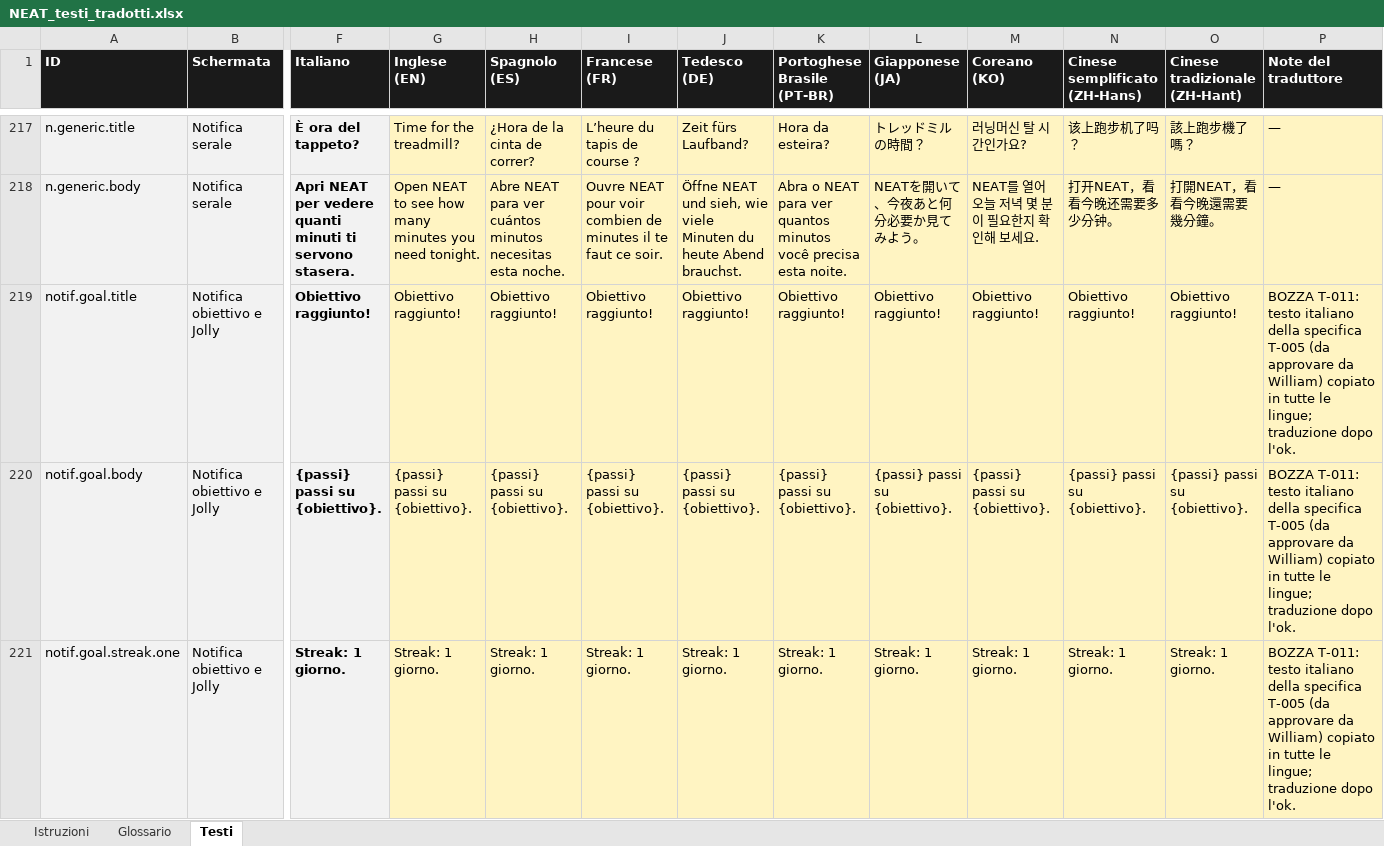
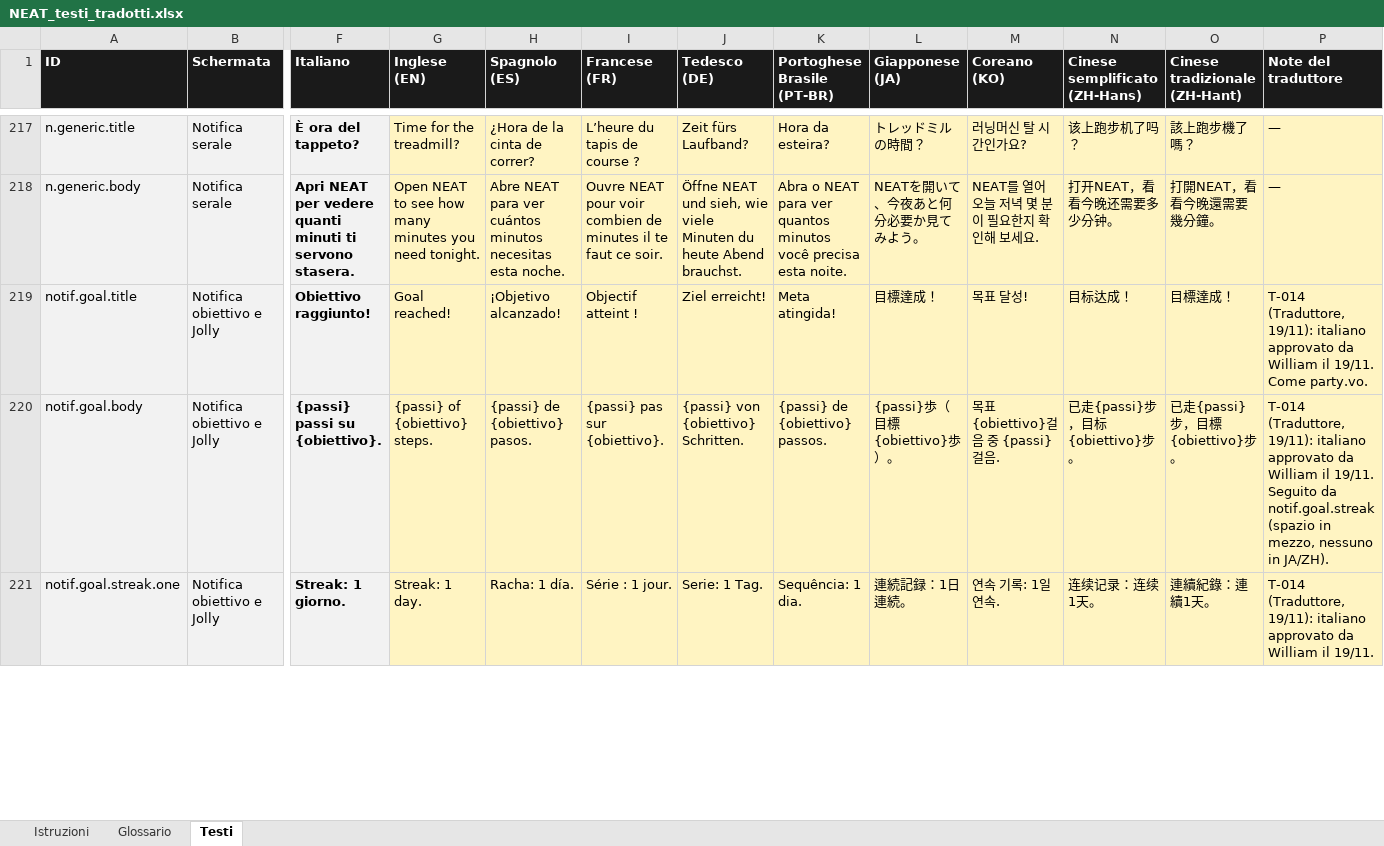
Before and after one commit to castellanza-alt/StepTeller, an Excel workbook: ios/localizzazione/NEAT_testi_tradotti.xlsx, sheet Testi, drawn as a sheet; only a part is shown, gaps mark what is left out; values as stored, in another font and other column widths than the file's, no borders; the diff covers the shown part only; the diff names each change by its address in the sheet, - before the commit and + after, or states it on an @@ line.

```diff
--- a/ios/localizzazione/NEAT_testi_tradotti.xlsx (sheet Testi)
+++ b/ios/localizzazione/NEAT_testi_tradotti.xlsx (sheet Testi)
-G219 (Inglese (EN)): Obiettivo raggiunto!
+G219 (Inglese (EN)): Goal reached!
-H219 (Spagnolo (ES)): Obiettivo raggiunto!
+H219 (Spagnolo (ES)): ¡Objetivo alcanzado!
-I219 (Francese (FR)): Obiettivo raggiunto!
+I219 (Francese (FR)): Objectif atteint !
-J219 (Tedesco (DE)): Obiettivo raggiunto!
+J219 (Tedesco (DE)): Ziel erreicht!
-K219 (Portoghese Brasile (PT-BR)): Obiettivo raggiunto!
+K219 (Portoghese Brasile (PT-BR)): Meta atingida!
-L219 (Giapponese (JA)): Obiettivo raggiunto!
+L219 (Giapponese (JA)): 目標達成！
-M219 (Coreano (KO)): Obiettivo raggiunto!
+M219 (Coreano (KO)): 목표 달성!
-N219 (Cinese semplificato (ZH-Hans)): Obiettivo raggiunto!
+N219 (Cinese semplificato (ZH-Hans)): 目标达成！
-O219 (Cinese tradizionale (ZH-Hant)): Obiettivo raggiunto!
+O219 (Cinese tradizionale (ZH-Hant)): 目標達成！
-P219 (Note del traduttore): BOZZA T-011: testo italiano della specifica T-005 (da approvare da William) copiato in tutte le lingue; traduzione dopo l'ok.
+P219 (Note del traduttore): T-014 (Traduttore, 19/11): italiano approvato da William il 19/11. Come party.vo.
-G220 (Inglese (EN)): {passi} passi su {obiettivo}.
+G220 (Inglese (EN)): {passi} of {obiettivo} steps.
-H220 (Spagnolo (ES)): {passi} passi su {obiettivo}.
+H220 (Spagnolo (ES)): {passi} de {obiettivo} pasos.
-I220 (Francese (FR)): {passi} passi su {obiettivo}.
+I220 (Francese (FR)): {passi} pas sur {obiettivo}.
-J220 (Tedesco (DE)): {passi} passi su {obiettivo}.
+J220 (Tedesco (DE)): {passi} von {obiettivo} Schritten.
-K220 (Portoghese Brasile (PT-BR)): {passi} passi su {obiettivo}.
+K220 (Portoghese Brasile (PT-BR)): {passi} de {obiettivo} passos.
-L220 (Giapponese (JA)): {passi} passi su {obiettivo}.
+L220 (Giapponese (JA)): {passi}歩（目標{obiettivo}歩）。
-M220 (Coreano (KO)): {passi} passi su {obiettivo}.
+M220 (Coreano (KO)): 목표 {obiettivo}걸음 중 {passi}걸음.
-N220 (Cinese semplificato (ZH-Hans)): {passi} passi su {obiettivo}.
+N220 (Cinese semplificato (ZH-Hans)): 已走{passi}步，目标{obiettivo}步。
-O220 (Cinese tradizionale (ZH-Hant)): {passi} passi su {obiettivo}.
+O220 (Cinese tradizionale (ZH-Hant)): 已走{passi}步，目標{obiettivo}步。
-P220 (Note del traduttore): BOZZA T-011: testo italiano della specifica T-005 (da approvare da William) copiato in tutte le lingue; traduzione dopo l'ok.
+P220 (Note del traduttore): T-014 (Traduttore, 19/11): italiano approvato da William il 19/11. Seguito da notif.goal.streak (spazio in mezzo, nessuno in JA/ZH).
-G221 (Inglese (EN)): Streak: 1 giorno.
+G221 (Inglese (EN)): Streak: 1 day.
-H221 (Spagnolo (ES)): Streak: 1 giorno.
+H221 (Spagnolo (ES)): Racha: 1 día.
-I221 (Francese (FR)): Streak: 1 giorno.
+I221 (Francese (FR)): Série : 1 jour.
-J221 (Tedesco (DE)): Streak: 1 giorno.
+J221 (Tedesco (DE)): Serie: 1 Tag.
-K221 (Portoghese Brasile (PT-BR)): Streak: 1 giorno.
+K221 (Portoghese Brasile (PT-BR)): Sequência: 1 dia.
-L221 (Giapponese (JA)): Streak: 1 giorno.
+L221 (Giapponese (JA)): 連続記録：1日連続。
-M221 (Coreano (KO)): Streak: 1 giorno.
+M221 (Coreano (KO)): 연속 기록: 1일 연속.
-N221 (Cinese semplificato (ZH-Hans)): Streak: 1 giorno.
+N221 (Cinese semplificato (ZH-Hans)): 连续记录：连续1天。
-O221 (Cinese tradizionale (ZH-Hant)): Streak: 1 giorno.
+O221 (Cinese tradizionale (ZH-Hant)): 連續紀錄：連續1天。
-P221 (Note del traduttore): BOZZA T-011: testo italiano della specifica T-005 (da approvare da William) copiato in tutte le lingue; traduzione dopo l'ok.
+P221 (Note del traduttore): T-014 (Traduttore, 19/11): italiano approvato da William il 19/11.
```
Also changed, not shown: 314 edited cells elsewhere in this sheet, ios/localizzazione/NEAT_novita.xlsx, 5 other files.
